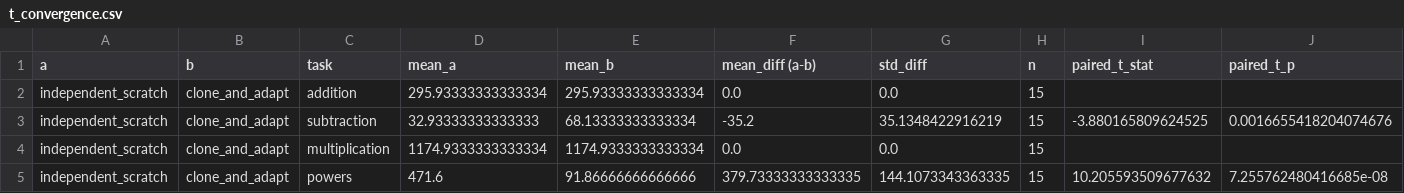
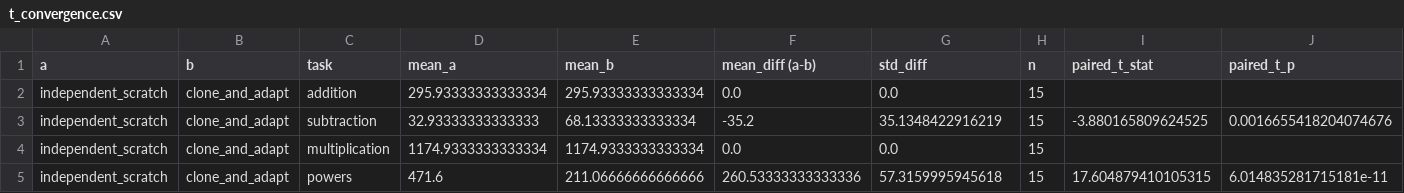
Before and after one commit to kobros-tech/skill-cloning, a CSV file: results/t_convergence.csv, drawn as a sheet; only a part is shown; the diff names each change by its address in the sheet, - before the commit and + after, or states it on an @@ line.

```diff
--- a/results/t_convergence.csv
+++ b/results/t_convergence.csv
-E5 (mean_b): 91.86666666666666
+E5 (mean_b): 211.06666666666666
-F5 (mean_diff (a-b)): 379.73333333333335
+F5 (mean_diff (a-b)): 260.53333333333336
-G5 (std_diff): 144.1073343363335
+G5 (std_diff): 57.3159995945618
-I5 (paired_t_stat): 10.205593509677632
+I5 (paired_t_stat): 17.604879410105315
-J5 (paired_t_p): 7.255762480416685e-08
+J5 (paired_t_p): 6.014835281715181e-11
```
Also changed, not shown: results/params.csv, results/t_forgetting.csv, 24 other files.
